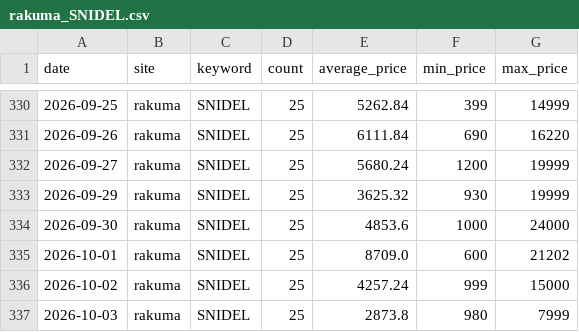
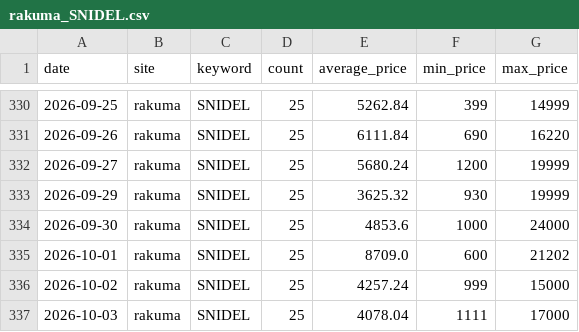
Before and after one commit to rE09o1v/search-trend-wear-project, a CSV file: data/rakuma_SNIDEL.csv, drawn as a sheet; only a part is shown, gaps mark what is left out.

```diff
--- a/data/rakuma_SNIDEL.csv
+++ b/data/rakuma_SNIDEL.csv
@@ -336,2 +336,2 @@ date,site,keyword,count,average_price,min_price,max_price
 2026-10-02,rakuma,SNIDEL,25,4257.24,999,15000
-2026-10-03,rakuma,SNIDEL,25,2873.8,980,7999
+2026-10-03,rakuma,SNIDEL,25,4078.04,1111,17000
```
Also changed, not shown: data/mercari_A BATHING APE.csv, data/mercari_Arc'teryx.csv, 13 other files.
